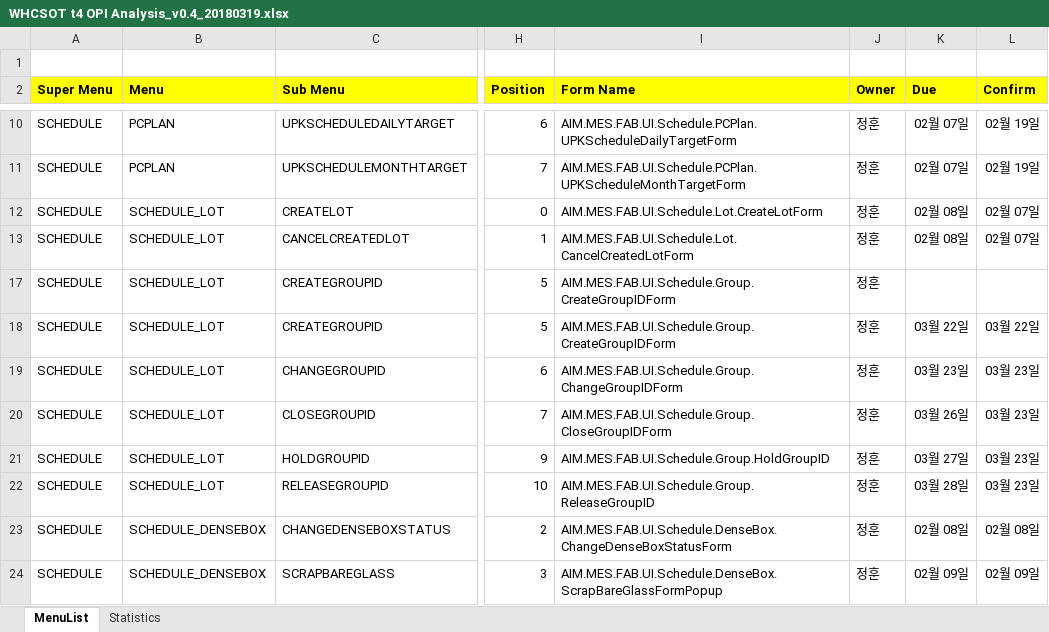
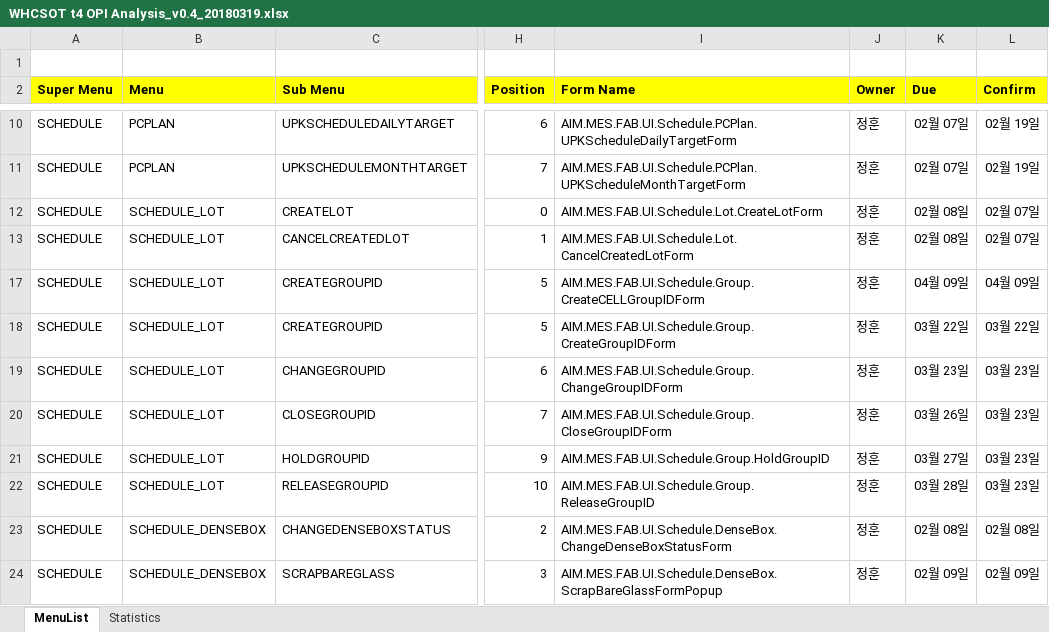
Before and after one commit to swcho1984/t4MES, an Excel workbook: Analysis/WHCSOT t4 OPI Analysis_v0.4_20180319.xlsx, sheet MenuList, drawn as a sheet; only a part is shown, gaps mark what is left out; values as stored, in another font and other column widths than the file's, no borders; the diff names each change by its address in the sheet, - before the commit and + after, or states it on an @@ line.

```diff
--- a/Analysis/WHCSOT t4 OPI Analysis_v0.4_20180319.xlsx (sheet MenuList)
+++ b/Analysis/WHCSOT t4 OPI Analysis_v0.4_20180319.xlsx (sheet MenuList)
-I17 (Form Name): AIM.MES.FAB.UI.Schedule.Group.CreateGroupIDForm
+I17 (Form Name): AIM.MES.FAB.UI.Schedule.Group.CreateCELLGroupIDForm
-K17 (Due): (empty)
+K17 (Due): 04월 09일
-L17 (Confirm): (empty)
+L17 (Confirm): 04월 09일
```
Also changed, not shown: sheet Statistics, charts or pictures.
